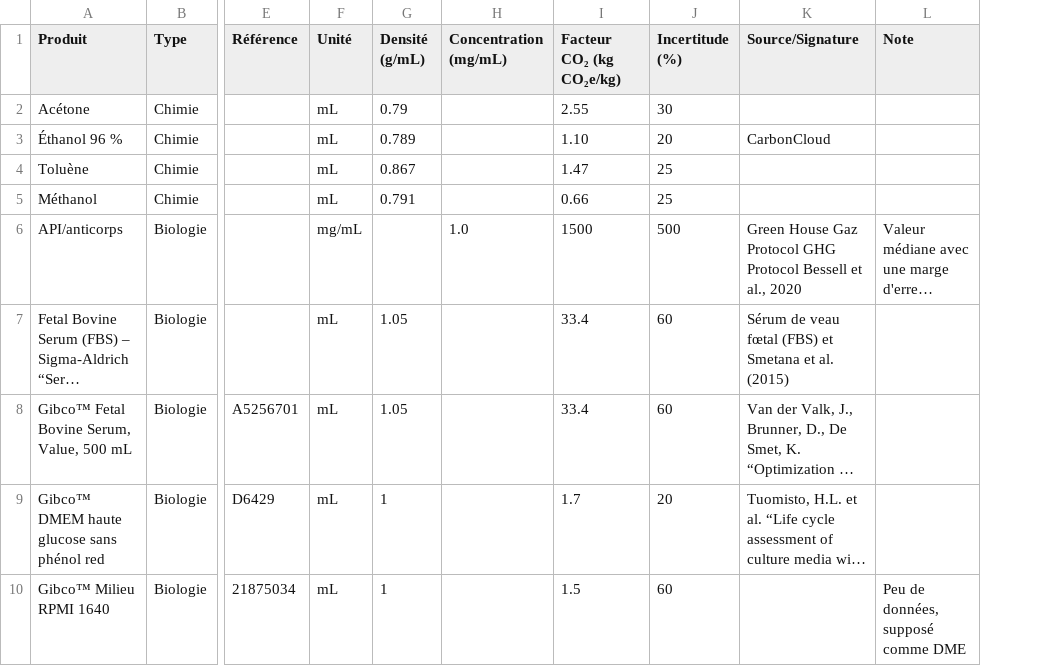
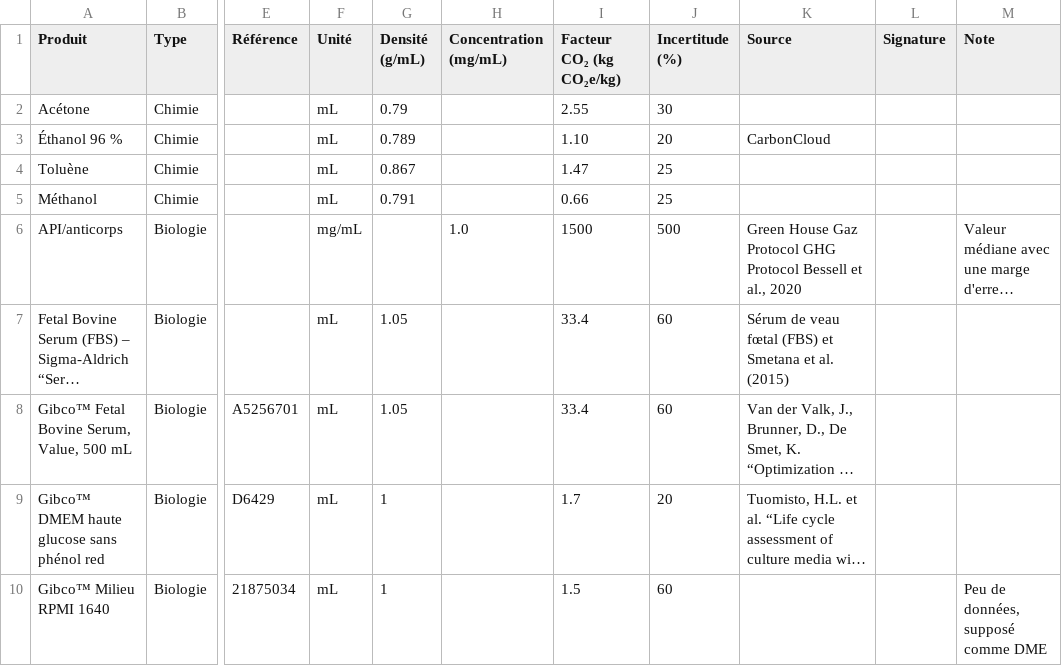
Before and after one commit to Alex-code-lab/LABeCO2, a CSV file: data/mass_factors/data_liquides.csv, drawn as a sheet; only a part is shown, gaps mark what is left out; long unchanged cells end in …; the diff names each change by its address in the sheet, - before the commit and + after, or states it on an @@ line.

```diff
--- a/data/mass_factors/data_liquides.csv
+++ b/data/mass_factors/data_liquides.csv
+column L (Signature), empty
-K1: Source/Signature
+K1: Source
```
Also changed, not shown: data/mass_factors/masses_consommable.csv, data/mass_factors/masses_consommable_bis.csv, 14 other files.
